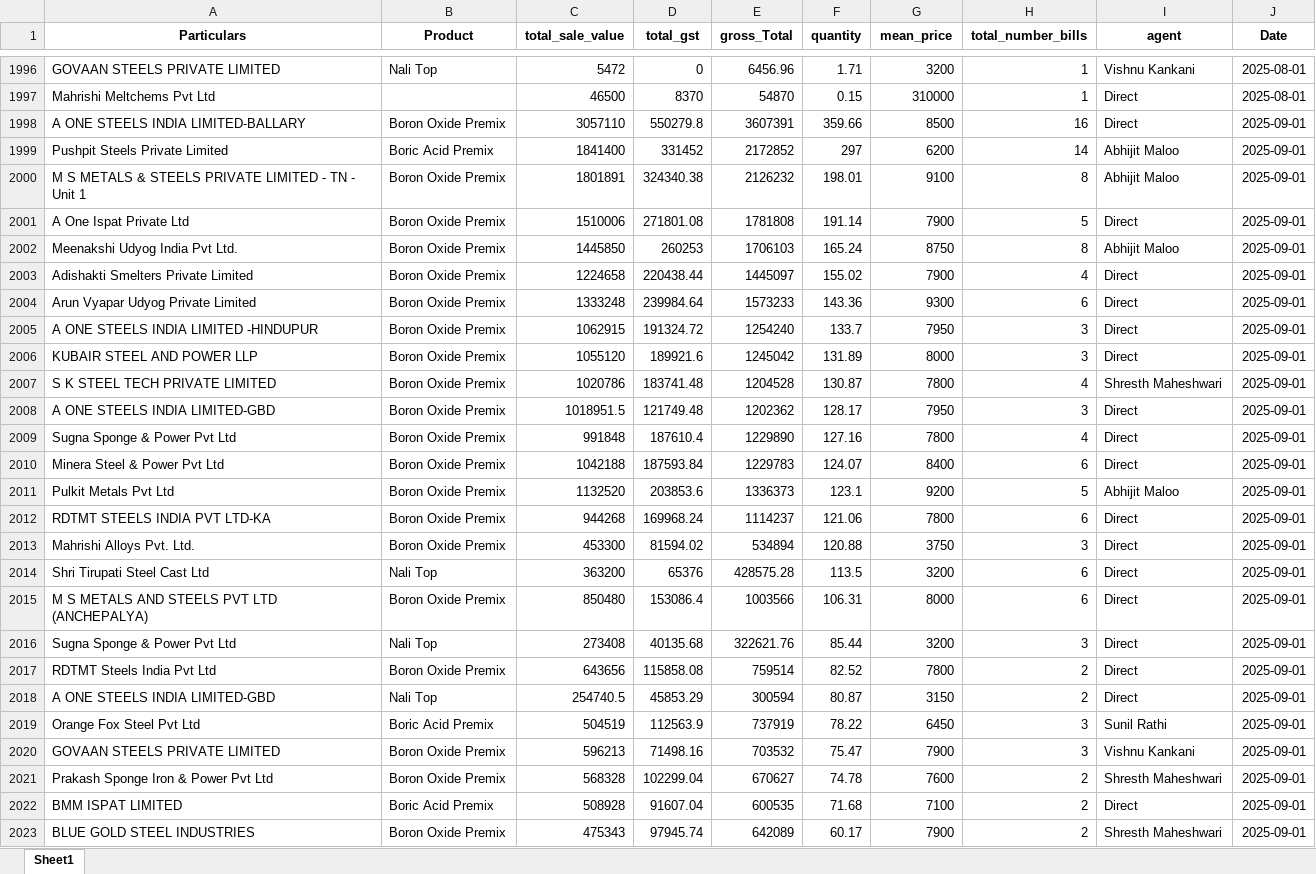
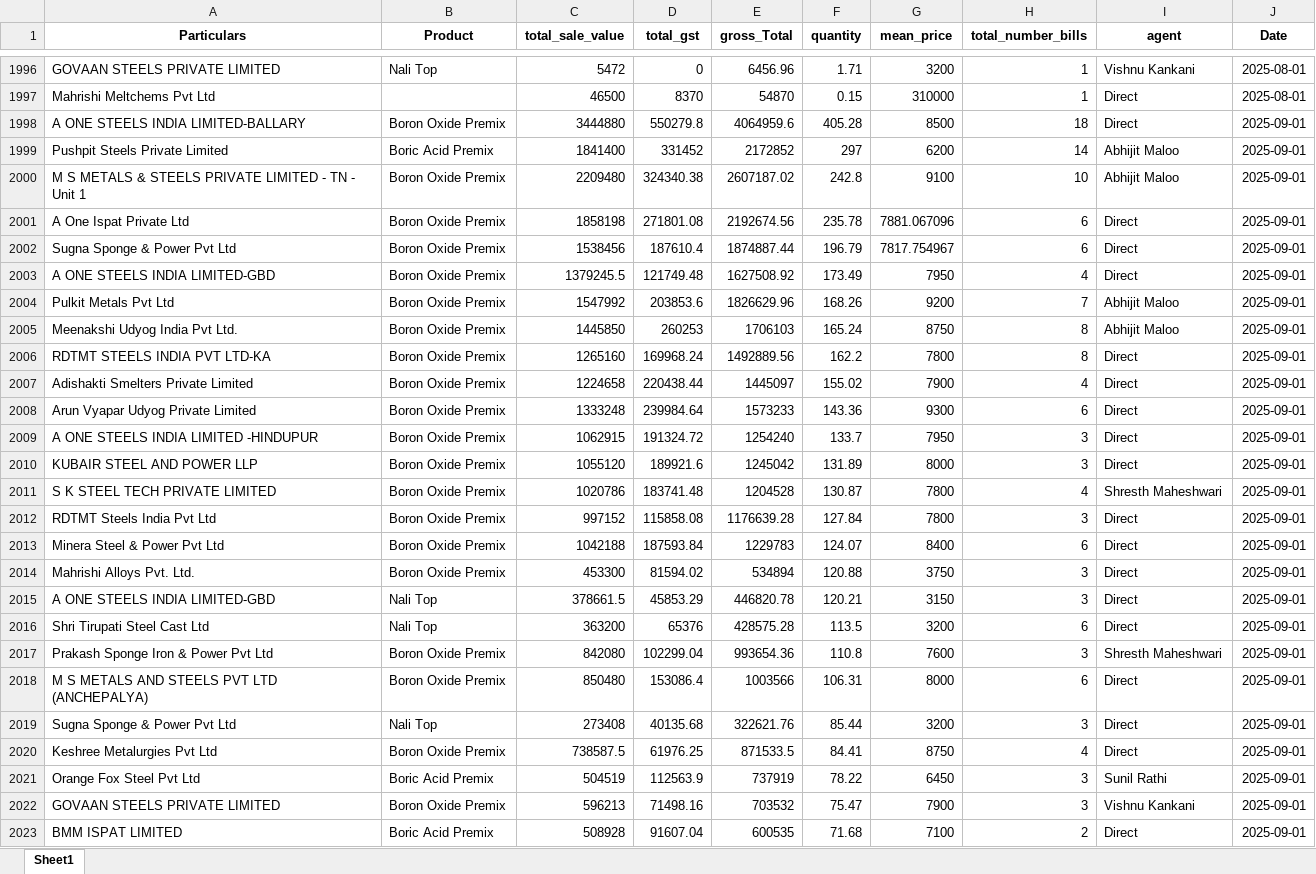
Before and after one commit to obhutara/SalesDashboard, an Excel workbook: src/customers.xlsx, sheet Sheet1, drawn as a sheet; only a part is shown, gaps mark what is left out; the shorter side is filled out with more unchanged rows; values as stored, in another font and other column widths than the file's, no borders; removed rows and columns are numbered as before the commit, all else as after; the diff covers the shown part only; the diff names each change by its address in the sheet, - before the commit and + after, or states it on an @@ line.

Commit message:
updated 30/9

```diff
--- a/src/customers.xlsx (sheet Sheet1)
+++ b/src/customers.xlsx (sheet Sheet1)
-C1998 (total_sale_value): 3057110
+C1998 (total_sale_value): 3444880
-E1998 (gross_Total): 3607391
+E1998 (gross_Total): 4064959.6
-F1998 (quantity): 359.66
+F1998 (quantity): 405.28
-H1998 (total_number_bills): 16
+H1998 (total_number_bills): 18
-C2000 (total_sale_value): 1801891
+C2000 (total_sale_value): 2209480
-E2000 (gross_Total): 2126232
+E2000 (gross_Total): 2607187.02
-F2000 (quantity): 198.01
+F2000 (quantity): 242.8
-H2000 (total_number_bills): 8
+H2000 (total_number_bills): 10
-C2001 (total_sale_value): 1510006
+C2001 (total_sale_value): 1858198
-E2001 (gross_Total): 1781808
+E2001 (gross_Total): 2192674.56
-F2001 (quantity): 191.14
+F2001 (quantity): 235.78
-G2001 (mean_price): 7900
+G2001 (mean_price): 7881.067096
-H2001 (total_number_bills): 5
+H2001 (total_number_bills): 6
+row 2002: Sugna Sponge & Power Pvt Ltd | Boron Oxide Premix | 1538456 | 187610.4 | 1874887.44 | 196.79 | 7817.754967 | 6 | Direct | 2025-09-01
+row 2003: A ONE STEELS INDIA LIMITED-GBD | Boron Oxide Premix | 1379245.5 | 121749.48 | 1627508.92 | 173.49 | 7950 | 4 | Direct | 2025-09-01
+row 2004: Pulkit Metals Pvt Ltd | Boron Oxide Premix | 1547992 | 203853.6 | 1826629.96 | 168.26 | 9200 | 7 | Abhijit Maloo | 2025-09-01
+row 2006: RDTMT STEELS INDIA PVT LTD-KA | Boron Oxide Premix | 1265160 | 169968.24 | 1492889.56 | 162.2 | 7800 | 8 | Direct | 2025-09-01
-row 2008: A ONE STEELS INDIA LIMITED-GBD | Boron Oxide Premix | 1018951.5 | 121749.48 | 1202362 | 128.17 | 7950 | 3 | Direct | 2025-09-01
-row 2009: Sugna Sponge & Power Pvt Ltd | Boron Oxide Premix | 991848 | 187610.4 | 1229890 | 127.16 | 7800 | 4 | Direct | 2025-09-01
+row 2012: RDTMT Steels India Pvt Ltd | Boron Oxide Premix | 997152 | 115858.08 | 1176639.28 | 127.84 | 7800 | 3 | Direct | 2025-09-01
-row 2011: Pulkit Metals Pvt Ltd | Boron Oxide Premix | 1132520 | 203853.6 | 1336373 | 123.1 | 9200 | 5 | Abhijit Maloo | 2025-09-01
-row 2012: RDTMT STEELS INDIA PVT LTD-KA | Boron Oxide Premix | 944268 | 169968.24 | 1114237 | 121.06 | 7800 | 6 | Direct | 2025-09-01
+row 2015: A ONE STEELS INDIA LIMITED-GBD | Nali Top | 378661.5 | 45853.29 | 446820.78 | 120.21 | 3150 | 3 | Direct | 2025-09-01
+row 2017: Prakash Sponge Iron & Power Pvt Ltd | Boron Oxide Premix | 842080 | 102299.04 | 993654.36 | 110.8 | 7600 | 3 | Shresth Maheshwari | 2025-09-01
-row 2017: RDTMT Steels India Pvt Ltd | Boron Oxide Premix | 643656 | 115858.08 | 759514 | 82.52 | 7800 | 2 | Direct | 2025-09-01
-row 2018: A ONE STEELS INDIA LIMITED-GBD | Nali Top | 254740.5 | 45853.29 | 300594 | 80.87 | 3150 | 2 | Direct | 2025-09-01
+row 2020: Keshree Metalurgies Pvt Ltd | Boron Oxide Premix | 738587.5 | 61976.25 | 871533.5 | 84.41 | 8750 | 4 | Direct | 2025-09-01
-row 2021: Prakash Sponge Iron & Power Pvt Ltd | Boron Oxide Premix | 568328 | 102299.04 | 670627 | 74.78 | 7600 | 2 | Shresth Maheshwari | 2025-09-01
```
Also changed, not shown: 2 added rows and 1 removed row elsewhere in this sheet.
